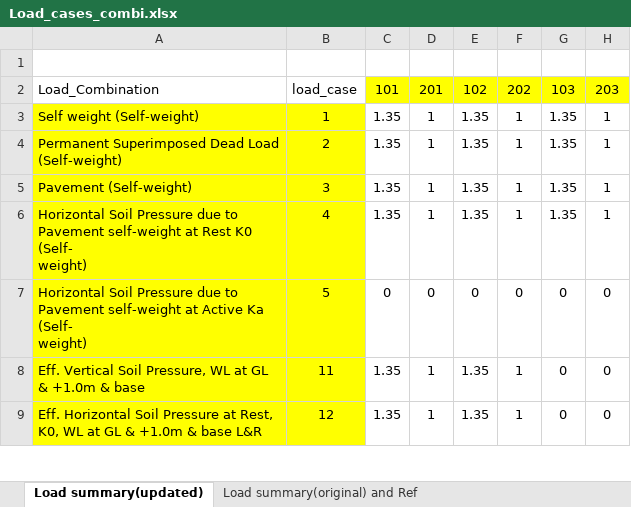
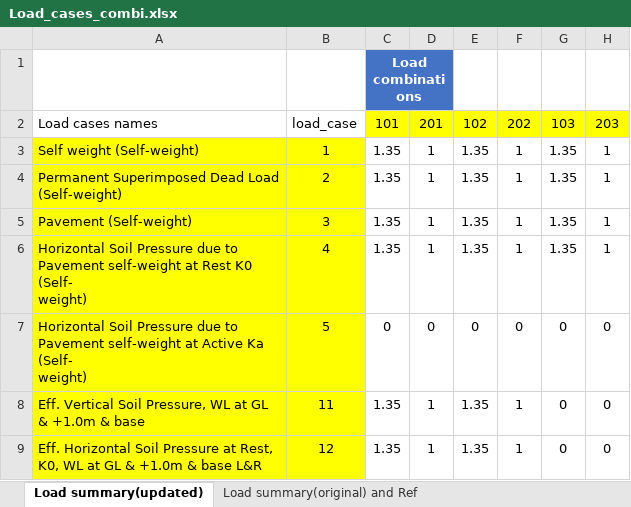
Before and after one commit to kanzie88/CSI-SAP2000-Python-OAPI-Tunnel-design, an Excel workbook: Load_cases_combi.xlsx, sheet Load summary(updated), drawn as a sheet; only a part is shown; values as stored, in another font and other column widths than the file's, no borders; charts and pictures and conditional formats and table styles not drawn; the diff names each change by its address in the sheet, - before the commit and + after, or states it on an @@ line.

```diff
--- a/Load_cases_combi.xlsx (sheet Load summary(updated))
+++ b/Load_cases_combi.xlsx (sheet Load summary(updated))
-C1: (empty)
+C1: Load combinations
-C1:D1 fill: none
+C1:D1 fill: #4472C4
+C1:D1 merged
-A2: Load_Combination
+A2: Load cases names
```
Also changed, not shown: charts or pictures, 2 other files.
